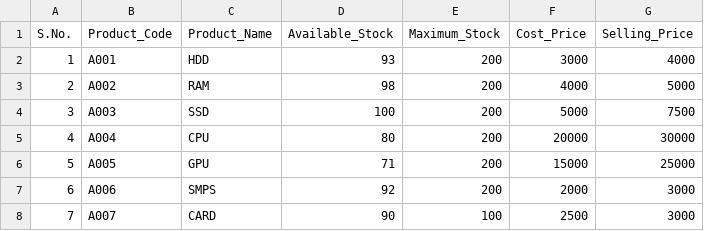
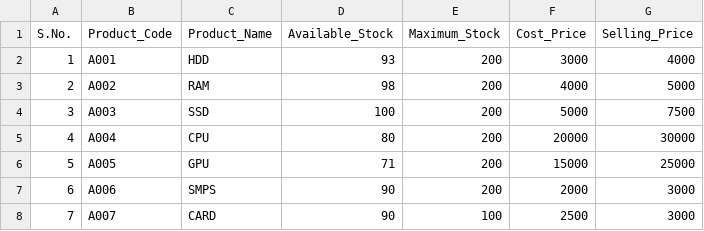
Before and after one commit to Moulishankar10/FlowDo, a CSV file: data/inventory.csv, drawn as a sheet.

Commit message:
Update inventory.csv

```diff
--- a/data/inventory.csv
+++ b/data/inventory.csv
@@ -6,3 +6,3 @@ S.No.,Product_Code,Product_Name,Available_Stock,Maximum_Stock,Cost_Price,Selling
 5,A005,GPU,71,200,15000,25000
-6,A006,SMPS,92,200,2000,3000
+6,A006,SMPS,90,200,2000,3000
 7,A007,CARD,90,100,2500,3000
```
